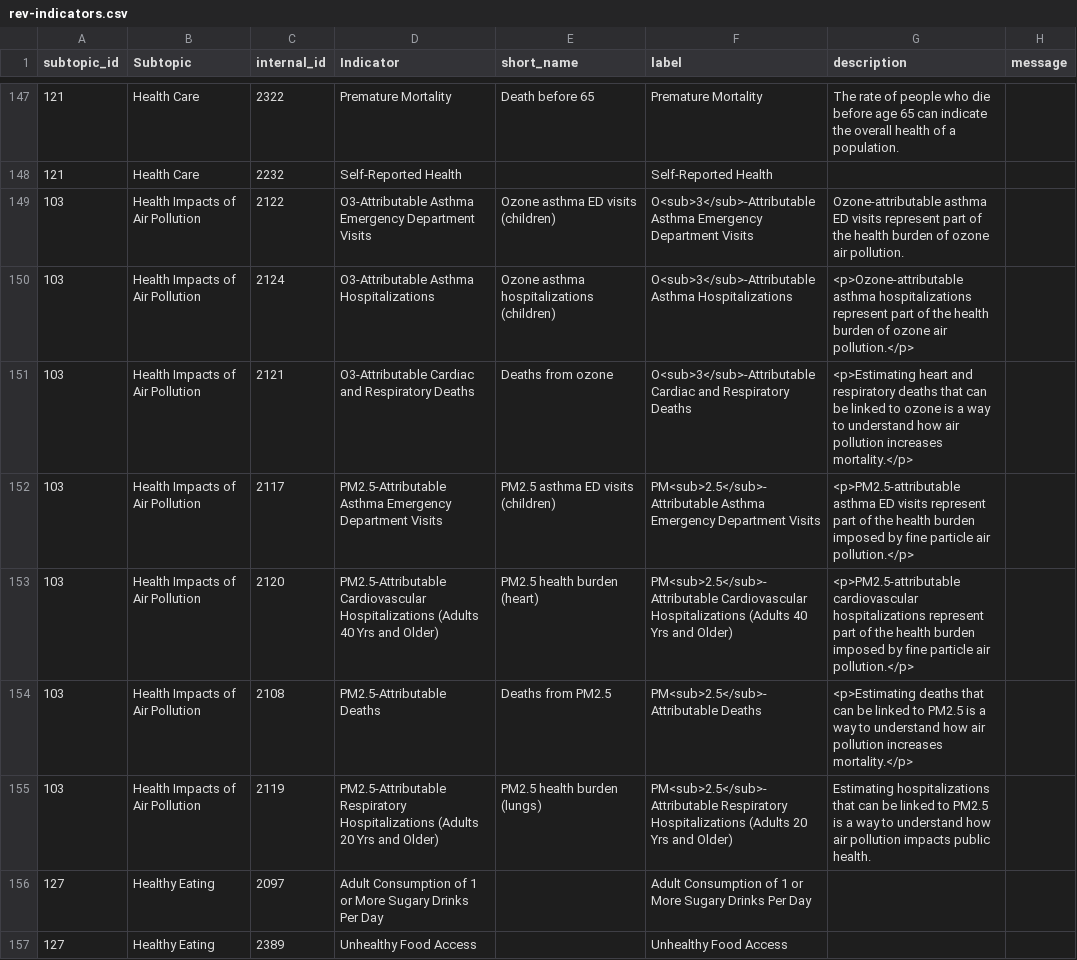
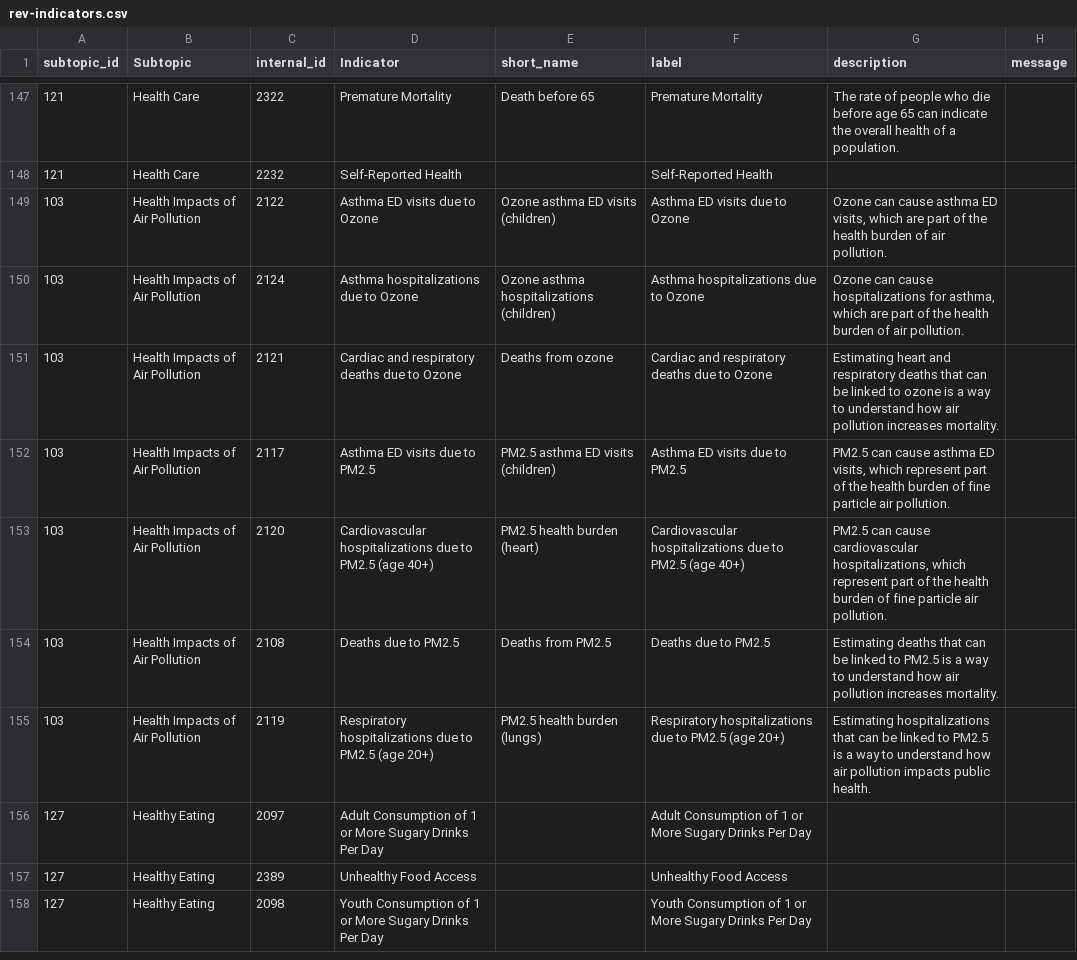
Before and after one commit to nycehs/Portal-Prototype-Working-Files, a CSV file: contentaudit/rev-indicators.csv, drawn as a sheet; only a part is shown, gaps mark what is left out; the shorter side is filled out with more unchanged rows.

Commit message:
editing health impacts of air pollution

```diff
--- a/contentaudit/rev-indicators.csv
+++ b/contentaudit/rev-indicators.csv
@@ -148,9 +148,9 @@
 121,Health Care,2232,Self-Reported Health,,Self-Reported Health,,
-103,Health Impacts of Air Pollution,2122,O3-Attributable Asthma Emergency Department Visits,Ozone asthma ED visits (children),O<sub>3</sub>-Attributable Asthma Emergency Department Visits,Ozone-attributable asthma ED visits represent part of the health burden of ozone air pollution.,
-103,Health Impacts of Air Pollution,2124,O3-Attributable Asthma Hospitalizations,Ozone asthma hospitalizations (children),O<sub>3</sub>-Attributable Asthma Hospitalizations,<p>Ozone-attributable asthma hospitalizations represent part of the health burden of ozone air pollution.</p>,
-103,Health Impacts of Air Pollution,2121,O3-Attributable Cardiac and Respiratory Deaths,Deaths from ozone,O<sub>3</sub>-Attributable Cardiac and Respiratory Deaths,<p>Estimating heart and respiratory deaths that can be linked to ozone is a way to understand how air pollution increases mortality.</p>,
-103,Health Impacts of Air Pollution,2117,PM2.5-Attributable Asthma Emergency Department Visits,PM2.5 asthma ED visits (children),PM<sub>2.5</sub>-Attributable Asthma Emergency Department Visits,<p>PM2.5-attributable asthma ED visits represent part of the health burden imposed by fine particle air pollution.</p>,
-103,Health Impacts of Air Pollution,2120,PM2.5-Attributable Cardiovascular Hospitalizations (Adults 40 Yrs and Older),PM2.5 health burden (heart),PM<sub>2.5</sub>-Attributable Cardiovascular Hospitalizations (Adults 40 Yrs and Older),<p>PM2.5-attributable cardiovascular hospitalizations represent part of the health burden imposed by fine particle air pollution.</p>,
-103,Health Impacts of Air Pollution,2108,PM2.5-Attributable Deaths,Deaths from PM2.5,PM<sub>2.5</sub>-Attributable Deaths,<p>Estimating deaths that can be linked to PM2.5 is a way to understand how air pollution increases mortality.</p>,
-103,Health Impacts of Air Pollution,2119,PM2.5-Attributable Respiratory Hospitalizations (Adults 20 Yrs and Older),PM2.5 health burden (lungs),PM<sub>2.5</sub>-Attributable Respiratory Hospitalizations (Adults 20 Yrs and Older),Estimating hospitalizations that can be linked to PM2.5 is a way to understand how air pollution impacts public health.  ,
+103,Health Impacts of Air Pollution,2122,Asthma ED visits due to Ozone,Ozone asthma ED visits (children),Asthma ED visits due to Ozone,"Ozone can cause asthma ED visits, which are part of the health burden of  air pollution.",
+103,Health Impacts of Air Pollution,2124,Asthma hospitalizations due to Ozone,Ozone asthma hospitalizations (children),Asthma hospitalizations due to Ozone,"Ozone can cause hospitalizations for asthma, which are part of the health burden of air pollution.",
+103,Health Impacts of Air Pollution,2121,Cardiac and respiratory deaths due to Ozone,Deaths from ozone,Cardiac and respiratory deaths due to Ozone,Estimating heart and respiratory deaths that can be linked to ozone is a way to understand how air pollution increases mortality.,
+103,Health Impacts of Air Pollution,2117,Asthma ED visits due to PM2.5,PM2.5 asthma ED visits (children),Asthma ED visits due to PM2.5,"PM2.5 can cause asthma ED visits, which represent part of the health burden of fine particle air pollution.",
+103,Health Impacts of Air Pollution,2120,Cardiovascular hospitalizations due to PM2.5 (age 40+),PM2.5 health burden (heart),Cardiovascular hospitalizations due to PM2.5 (age 40+),"PM2.5 can cause cardiovascular hospitalizations, which represent part of the health burden of fine particle air pollution.",
+103,Health Impacts of Air Pollution,2108,Deaths due to PM2.5,Deaths from PM2.5,Deaths due to PM2.5,Estimating deaths that can be linked to PM2.5 is a way to understand how air pollution increases mortality.,
+103,Health Impacts of Air Pollution,2119,Respiratory hospitalizations due to PM2.5 (age 20+),PM2.5 health burden (lungs),Respiratory hospitalizations due to PM2.5 (age 20+),Estimating hospitalizations that can be linked to PM2.5 is a way to understand how air pollution impacts public health.  ,
 127,Healthy Eating,2097,Adult Consumption of 1 or More Sugary Drinks Per Day,,Adult Consumption of 1 or More Sugary Drinks Per Day,,
```
Also changed, not shown: contentaudit/rev-measures.csv.
